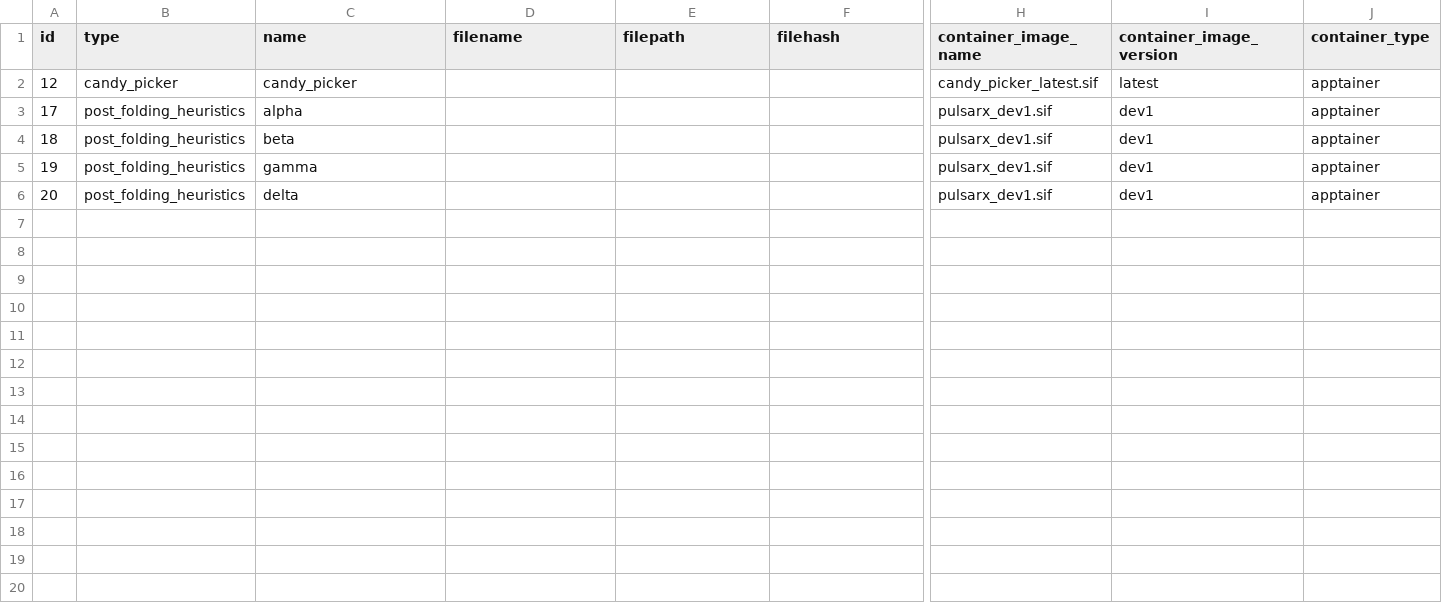
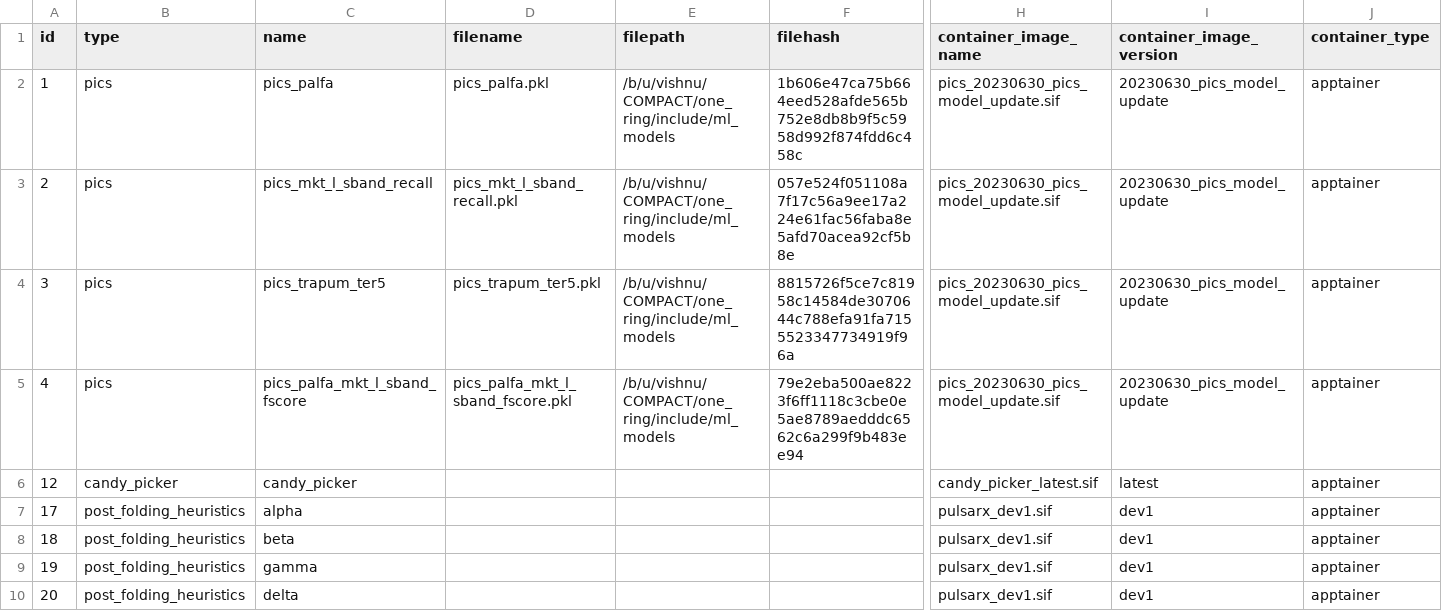
Before and after one commit to jjc-astronomy/one_ring, a CSV file: lookup_tables/candidate_filter.csv, drawn as a sheet; only a part is shown, gaps mark what is left out; rows hold the shown columns only; the diff names each change by its address in the sheet, - before the commit and + after, or states it on an @@ line.

Commit message:
Added candidate label upload script, updated watchdog to have checkpoint and remote upload

```diff
--- a/lookup_tables/candidate_filter.csv
+++ b/lookup_tables/candidate_filter.csv
+row 2: 1 | pics | pics_palfa | pics_palfa.pkl | /b/u/vishnu/COMPACT/one_ring/include/ml_models | 1b606e47ca75b664eed528afde565b752e8db8b9f5c5958d992f874fdd6c458c | pics_20230630_pics_model_update.sif | 20230630_pics_model_update | apptainer
+row 3: 2 | pics | pics_mkt_l_sband_recall | pics_mkt_l_sband_recall.pkl | /b/u/vishnu/COMPACT/one_ring/include/ml_models | 057e524f051108a7f17c56a9ee17a224e61fac56faba8e5afd70acea92cf5b8e | pics_20230630_pics_model_update.sif | 20230630_pics_model_update | apptainer
+row 4: 3 | pics | pics_trapum_ter5 | pics_trapum_ter5.pkl | /b/u/vishnu/COMPACT/one_ring/include/ml_models | 8815726f5ce7c81958c14584de3070644c788efa91fa7155523347734919f96a | pics_20230630_pics_model_update.sif | 20230630_pics_model_update | apptainer
+row 5: 4 | pics | pics_palfa_mkt_l_sband_fscore | pics_palfa_mkt_l_sband_fscore.pkl | /b/u/vishnu/COMPACT/one_ring/include/ml_models | 79e2eba500ae8223f6ff1118c3cbe0e5ae8789aedddc6562c6a299f9b483ee94 | pics_20230630_pics_model_update.sif | 20230630_pics_model_update | apptainer
```
Also changed, not shown: 4 other files.
